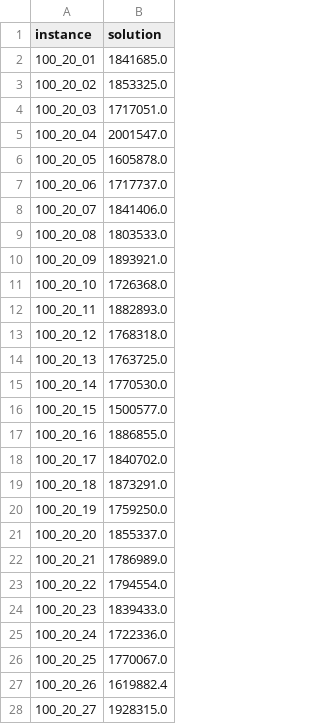
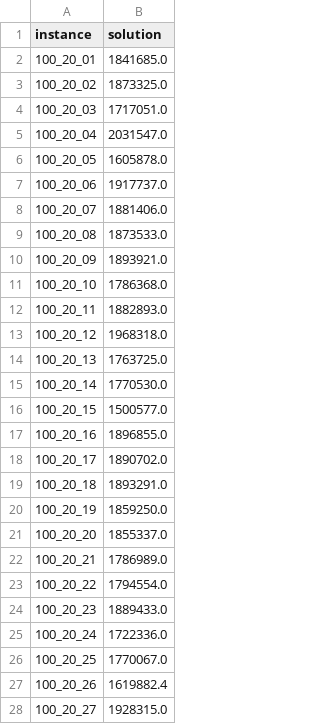
Before and after one commit to miromatagne/PFSP-2, a CSV file: Statistics/Measures/RII/SRZ/Exchange/0.2/average_0.2.csv, drawn as a sheet; only a part is shown; the diff covers the shown part only.

```diff
--- a/Statistics/Measures/RII/SRZ/Exchange/0.2/average_0.2.csv
+++ b/Statistics/Measures/RII/SRZ/Exchange/0.2/average_0.2.csv
@@ -2,13 +2,13 @@ instance,solution
 100_20_01,1841685.0
-100_20_02,1853325.0
+100_20_02,1873325.0
 100_20_03,1717051.0
-100_20_04,2001547.0
+100_20_04,2031547.0
 100_20_05,1605878.0
-100_20_06,1717737.0
-100_20_07,1841406.0
-100_20_08,1803533.0
+100_20_06,1917737.0
+100_20_07,1881406.0
+100_20_08,1873533.0
 100_20_09,1893921.0
-100_20_10,1726368.0
+100_20_10,1786368.0
 100_20_11,1882893.0
-100_20_12,1768318.0
+100_20_12,1968318.0
 100_20_13,1763725.0
@@ -16,6 +16,6 @@ instance,solution
 100_20_15,1500577.0
-100_20_16,1886855.0
-100_20_17,1840702.0
-100_20_18,1873291.0
-100_20_19,1759250.0
+100_20_16,1896855.0
+100_20_17,1890702.0
+100_20_18,1893291.0
+100_20_19,1859250.0
 100_20_20,1855337.0
@@ -23,3 +23,3 @@ instance,solution
 100_20_22,1794554.0
-100_20_23,1839433.0
+100_20_23,1889433.0
 100_20_24,1722336.0
```
Also changed, not shown: 7 edited cells elsewhere in this file, Statistics/Measures/RII/SRZ/Exchange/0.1/average_0.1.csv, Statistics/Measures/RII/SRZ/Exchange/0.3/average_0.3.csv, 6 other files.
